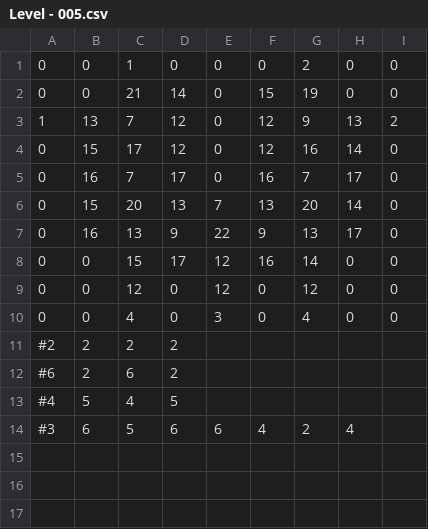
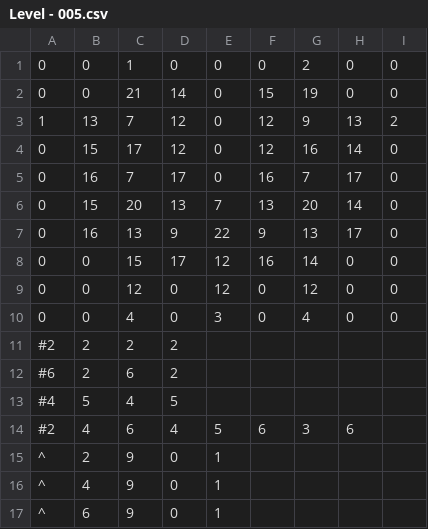
Before and after one commit to renzigalenzi/Biters-Demo, a CSV file: Demo for Biters/Assets/Levels/Level - 005.csv, drawn as a sheet; removed rows and columns are numbered as before the commit, all else as after; the diff names each change by its address in the sheet, - before the commit and + after, or states it on an @@ line.

```diff
--- a/Demo for Biters/Assets/Levels/Level - 005.csv
+++ b/Demo for Biters/Assets/Levels/Level - 005.csv
-row 14: #3 | 6 | 5 | 6 | 6 | 4 | 2 | 4
+row 14: #2 | 4 | 6 | 4 | 5 | 6 | 3 | 6
+row 15: ^ | 2 | 9 | 0 | 1
+row 16: ^ | 4 | 9 | 0 | 1
+row 17: ^ | 6 | 9 | 0 | 1
```
Also changed, not shown: Demo for Biters/Assets/Levels/Level - 002.csv, Demo for Biters/Assets/Levels/Level - 008.csv, 7 other files.
